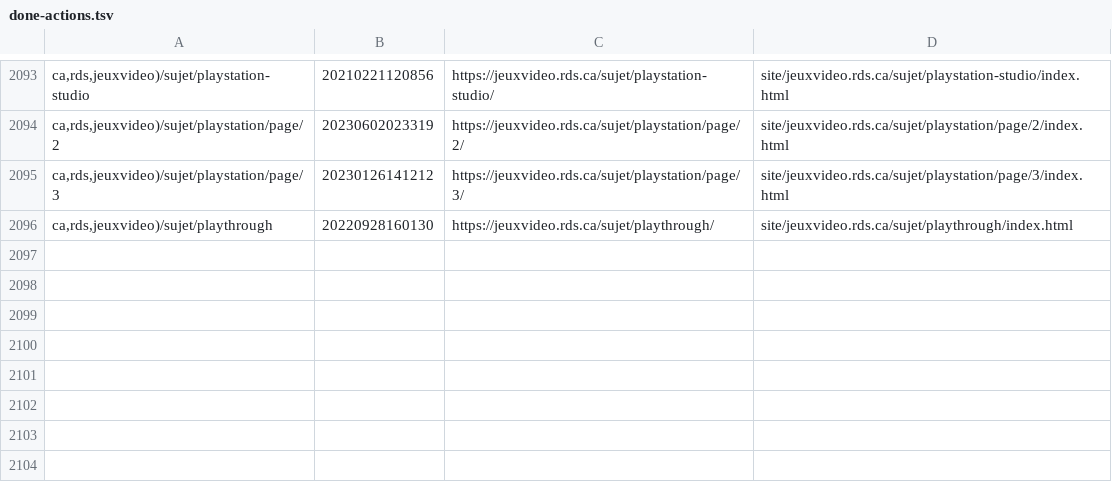
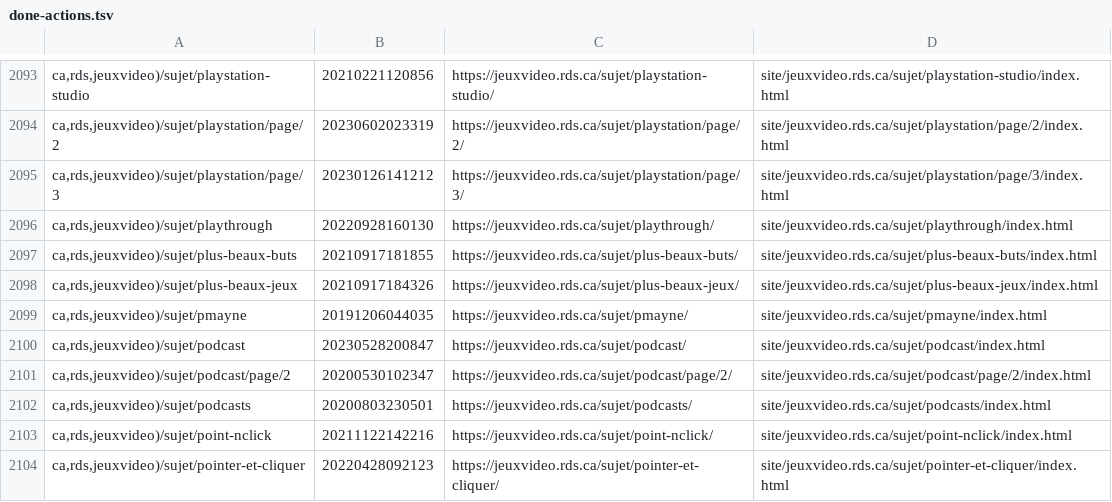
Before and after one commit to mjramos86/archiveRDSV, a TSV file: state/done-actions.tsv, drawn as a sheet; only a part is shown, gaps mark what is left out; the diff names each change by its address in the sheet, - before the commit and + after, or states it on an @@ line.

```diff
--- a/state/done-actions.tsv
+++ b/state/done-actions.tsv
+row 2097: ca,rds,jeuxvideo)/sujet/plus-beaux-buts | 20210917181855 | https://jeuxvideo.rds.ca/sujet/plus-beaux-buts/ | site/jeuxvideo.rds.ca/sujet/plus-beaux-buts/index.html
+row 2098: ca,rds,jeuxvideo)/sujet/plus-beaux-jeux | 20210917184326 | https://jeuxvideo.rds.ca/sujet/plus-beaux-jeux/ | site/jeuxvideo.rds.ca/sujet/plus-beaux-jeux/index.html
+row 2099: ca,rds,jeuxvideo)/sujet/pmayne | 20191206044035 | https://jeuxvideo.rds.ca/sujet/pmayne/ | site/jeuxvideo.rds.ca/sujet/pmayne/index.html
+row 2100: ca,rds,jeuxvideo)/sujet/podcast | 20230528200847 | https://jeuxvideo.rds.ca/sujet/podcast/ | site/jeuxvideo.rds.ca/sujet/podcast/index.html
+row 2101: ca,rds,jeuxvideo)/sujet/podcast/page/2 | 20200530102347 | https://jeuxvideo.rds.ca/sujet/podcast/page/2/ | site/jeuxvideo.rds.ca/sujet/podcast/page/2/index.html
+row 2102: ca,rds,jeuxvideo)/sujet/podcasts | 20200803230501 | https://jeuxvideo.rds.ca/sujet/podcasts/ | site/jeuxvideo.rds.ca/sujet/podcasts/index.html
+row 2103: ca,rds,jeuxvideo)/sujet/point-nclick | 20211122142216 | https://jeuxvideo.rds.ca/sujet/point-nclick/ | site/jeuxvideo.rds.ca/sujet/point-nclick/index.html
+row 2104: ca,rds,jeuxvideo)/sujet/pointer-et-cliquer | 20220428092123 | https://jeuxvideo.rds.ca/sujet/pointer-et-cliquer/ | site/jeuxvideo.rds.ca/sujet/pointer-et-cliquer/index.html
```
